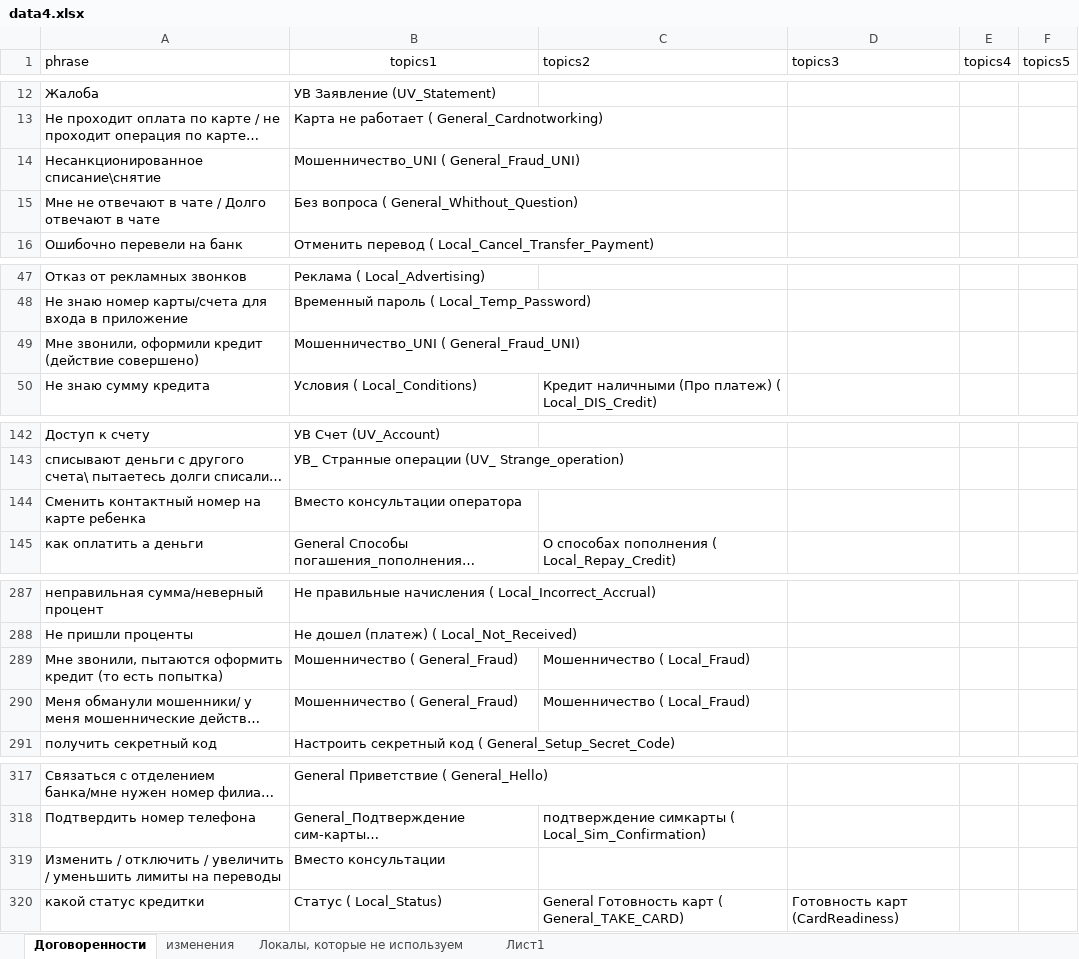
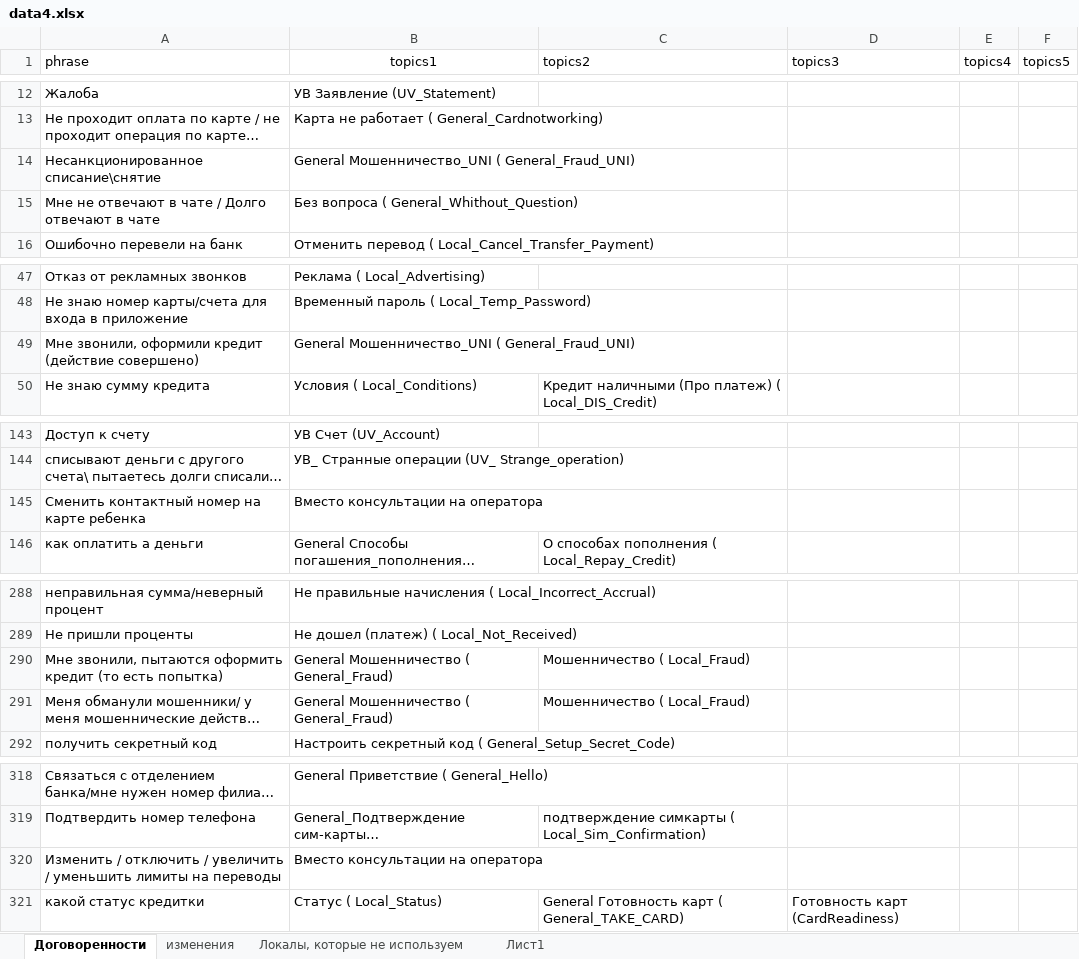
Before and after one commit to codxqqq/semantic-assistant, an Excel workbook: data4.xlsx, sheet Договоренности, drawn as a sheet; only a part is shown, gaps mark what is left out; long unchanged cells end in …; values as stored, in another font and other column widths than the file's, no borders; charts and pictures not drawn; addresses are those after the commit; the diff covers the shown part only; the diff names each change by its address in the sheet, - before the commit and + after, or states it on an @@ line.

```diff
--- a/data4.xlsx (sheet Договоренности)
+++ b/data4.xlsx (sheet Договоренности)
-B14 (topics1): Мошенничество_UNI ( General_Fraud_UNI)
+B14 (topics1): General Мошенничество_UNI ( General_Fraud_UNI)
-B49 (topics1): Мошенничество_UNI ( General_Fraud_UNI)
+B49 (topics1): General Мошенничество_UNI ( General_Fraud_UNI)
-B145 (topics1): Вместо консультации оператора
+B145 (topics1): Вместо консультации на оператора
-B290:B291 (topics1): Мошенничество ( General_Fraud)
+B290:B291 (topics1): General Мошенничество ( General_Fraud)
-B320 (topics1): Вместо консультации
+B320 (topics1): Вместо консультации на оператора
```
Also changed, not shown: 2 added rows, 1 removed row and 11 edited cells elsewhere in this sheet, charts or pictures.
